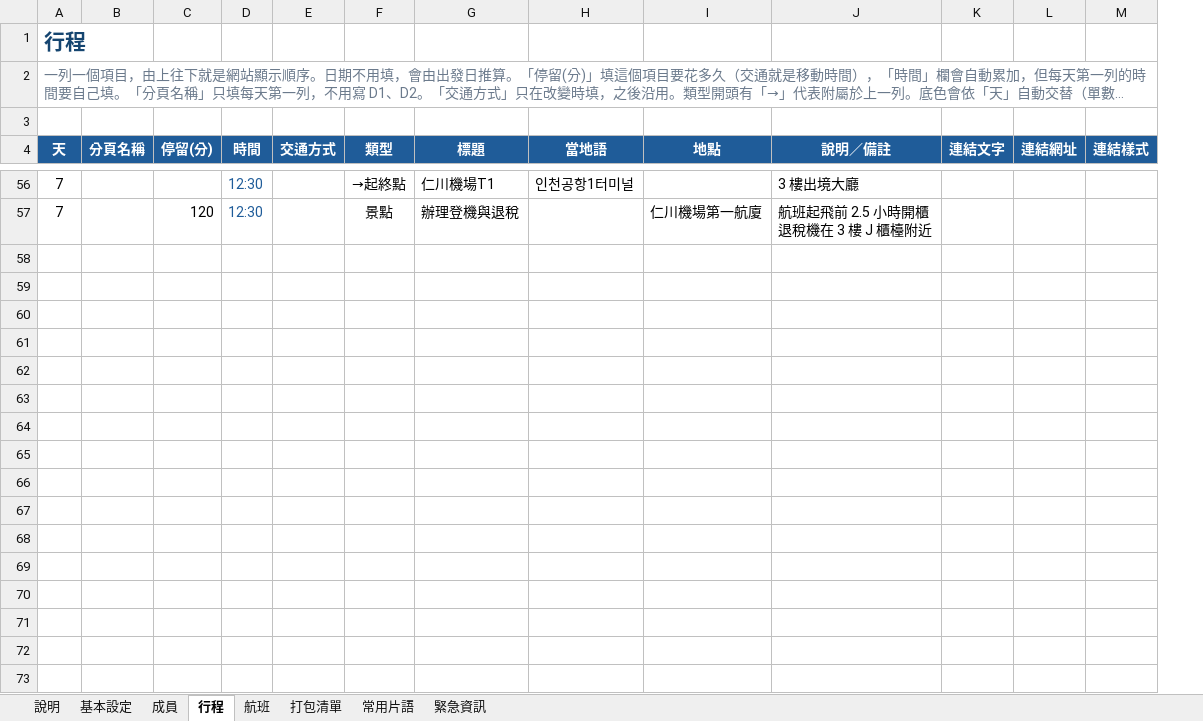
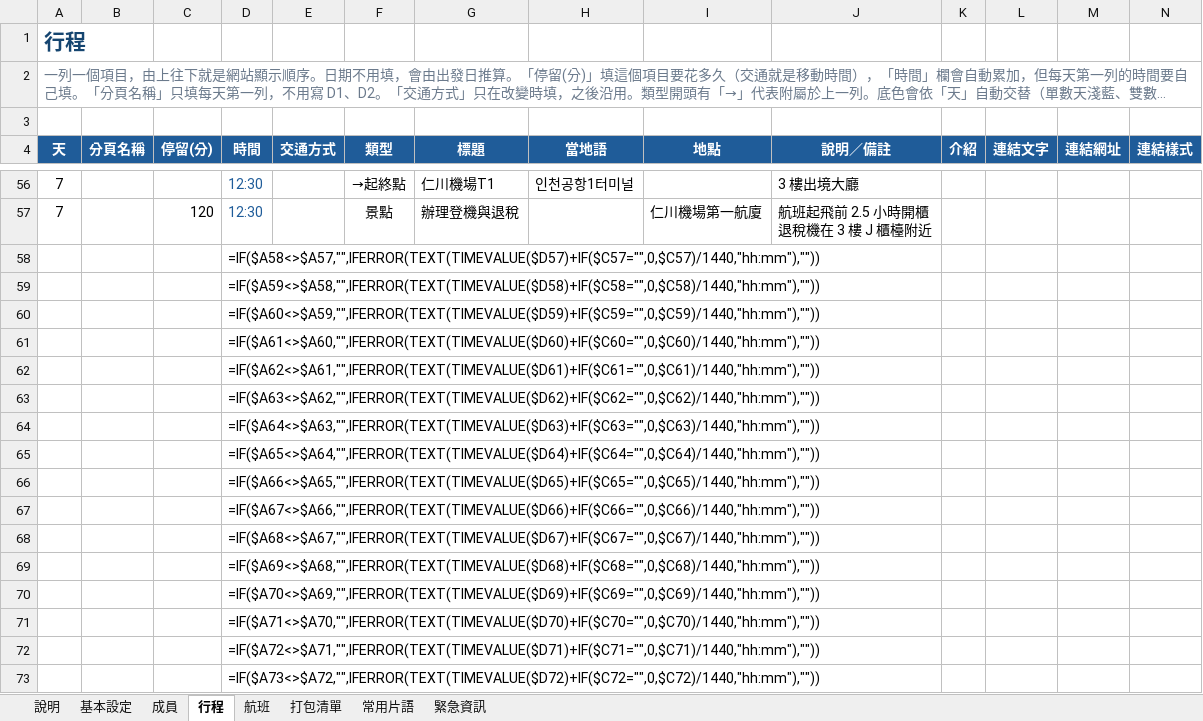
Before and after one commit to Heatherchou58/travel-itinerary-template, an Excel workbook: builder/travel-template.xlsx, sheet 行程, drawn as a sheet; only a part is shown, gaps mark what is left out; long unchanged cells end in …; values as stored, in another font and other column widths than the file's, no borders; formulas without a stored value are shown as written; conditional formats not drawn; the diff covers the shown part only; the diff names each change by its address in the sheet, - before the commit and + after, or states it on an @@ line.

```diff
--- a/builder/travel-template.xlsx (sheet 行程)
+++ b/builder/travel-template.xlsx (sheet 行程)
+column K (介紹), empty
+row 58:  |  |  | =IF($A58<>$A57,"",IFERROR(TEXT(TIMEVALUE($D57)+IF($C57="",0,$C57)/1440,"hh:mm"),""))
+row 59:  |  |  | =IF($A59<>$A58,"",IFERROR(TEXT(TIMEVALUE($D58)+IF($C58="",0,$C58)/1440,"hh:mm"),""))
+row 60:  |  |  | =IF($A60<>$A59,"",IFERROR(TEXT(TIMEVALUE($D59)+IF($C59="",0,$C59)/1440,"hh:mm"),""))
+row 61:  |  |  | =IF($A61<>$A60,"",IFERROR(TEXT(TIMEVALUE($D60)+IF($C60="",0,$C60)/1440,"hh:mm"),""))
+row 62:  |  |  | =IF($A62<>$A61,"",IFERROR(TEXT(TIMEVALUE($D61)+IF($C61="",0,$C61)/1440,"hh:mm"),""))
+row 63:  |  |  | =IF($A63<>$A62,"",IFERROR(TEXT(TIMEVALUE($D62)+IF($C62="",0,$C62)/1440,"hh:mm"),""))
+row 64:  |  |  | =IF($A64<>$A63,"",IFERROR(TEXT(TIMEVALUE($D63)+IF($C63="",0,$C63)/1440,"hh:mm"),""))
+row 65:  |  |  | =IF($A65<>$A64,"",IFERROR(TEXT(TIMEVALUE($D64)+IF($C64="",0,$C64)/1440,"hh:mm"),""))
+row 66:  |  |  | =IF($A66<>$A65,"",IFERROR(TEXT(TIMEVALUE($D65)+IF($C65="",0,$C65)/1440,"hh:mm"),""))
+row 67:  |  |  | =IF($A67<>$A66,"",IFERROR(TEXT(TIMEVALUE($D66)+IF($C66="",0,$C66)/1440,"hh:mm"),""))
+row 68:  |  |  | =IF($A68<>$A67,"",IFERROR(TEXT(TIMEVALUE($D67)+IF($C67="",0,$C67)/1440,"hh:mm"),""))
+row 69:  |  |  | =IF($A69<>$A68,"",IFERROR(TEXT(TIMEVALUE($D68)+IF($C68="",0,$C68)/1440,"hh:mm"),""))
+row 70:  |  |  | =IF($A70<>$A69,"",IFERROR(TEXT(TIMEVALUE($D69)+IF($C69="",0,$C69)/1440,"hh:mm"),""))
+row 71:  |  |  | =IF($A71<>$A70,"",IFERROR(TEXT(TIMEVALUE($D70)+IF($C70="",0,$C70)/1440,"hh:mm"),""))
+row 72:  |  |  | =IF($A72<>$A71,"",IFERROR(TEXT(TIMEVALUE($D71)+IF($C71="",0,$C71)/1440,"hh:mm"),""))
+row 73:  |  |  | =IF($A73<>$A72,"",IFERROR(TEXT(TIMEVALUE($D72)+IF($C72="",0,$C72)/1440,"hh:mm"),""))
```
Also changed, not shown: 327 added rows elsewhere in this sheet, sheet 說明, 4 other files.
